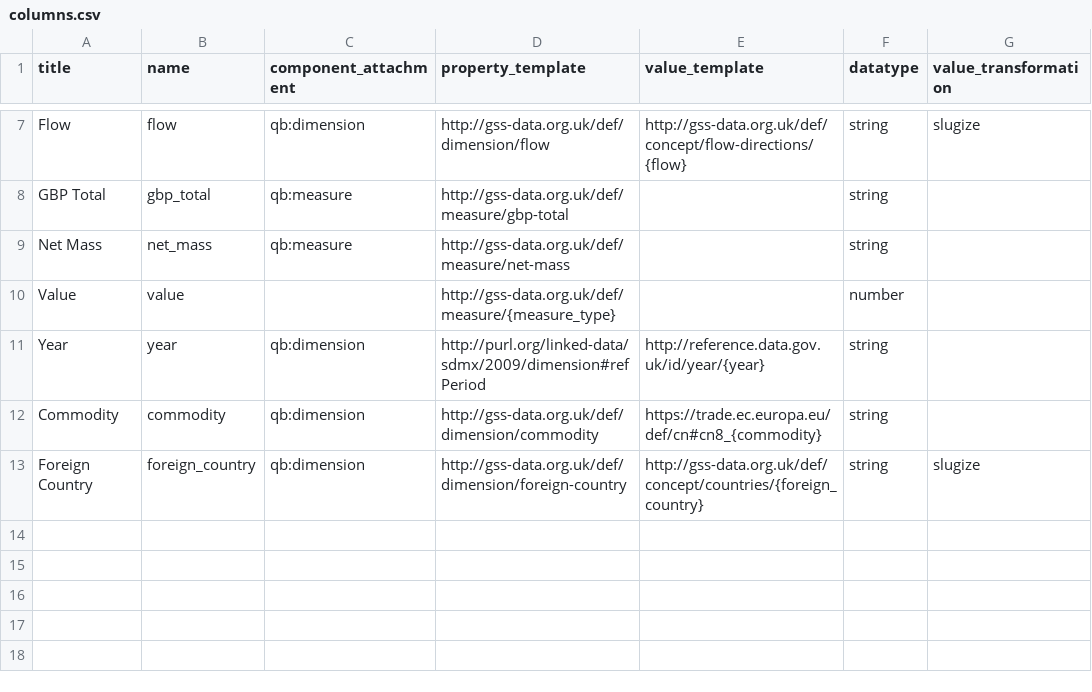
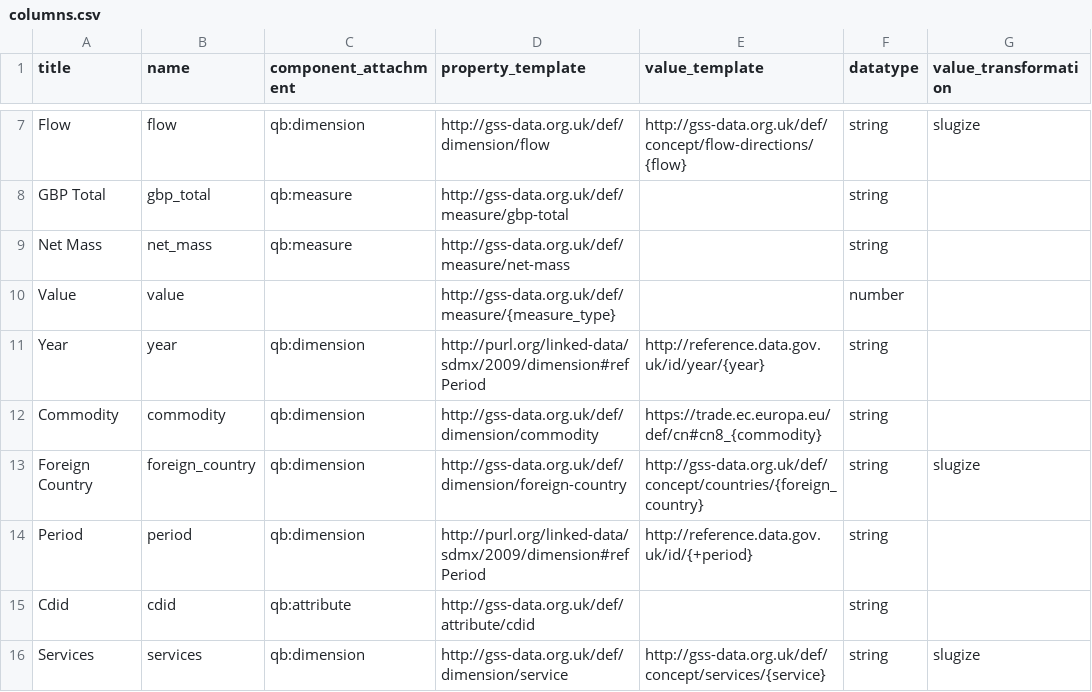
Before and after one commit to Swirrl/table2qb, a CSV file: resources/columns.csv, drawn as a sheet; only a part is shown, gaps mark what is left out.

```diff
--- a/resources/columns.csv
+++ b/resources/columns.csv
@@ -13 +13,4 @@ Commodity,commodity,qb:dimension,http://gss-data.org.uk/def/dimension/commodity,
 Foreign Country,foreign_country,qb:dimension,http://gss-data.org.uk/def/dimension/foreign-country,http://gss-data.org.uk/def/concept/countries/{foreign_country},string,slugize
+Period,period,qb:dimension,http://purl.org/linked-data/sdmx/2009/dimension#refPeriod,http://reference.data.gov.uk/id/{+period},string,
+Cdid,cdid,qb:attribute,http://gss-data.org.uk/def/attribute/cdid,,string,
+Services,services,qb:dimension,http://gss-data.org.uk/def/dimension/service,http://gss-data.org.uk/def/concept/services/{service},string,slugize
```
Also changed, not shown: 29 other files.
